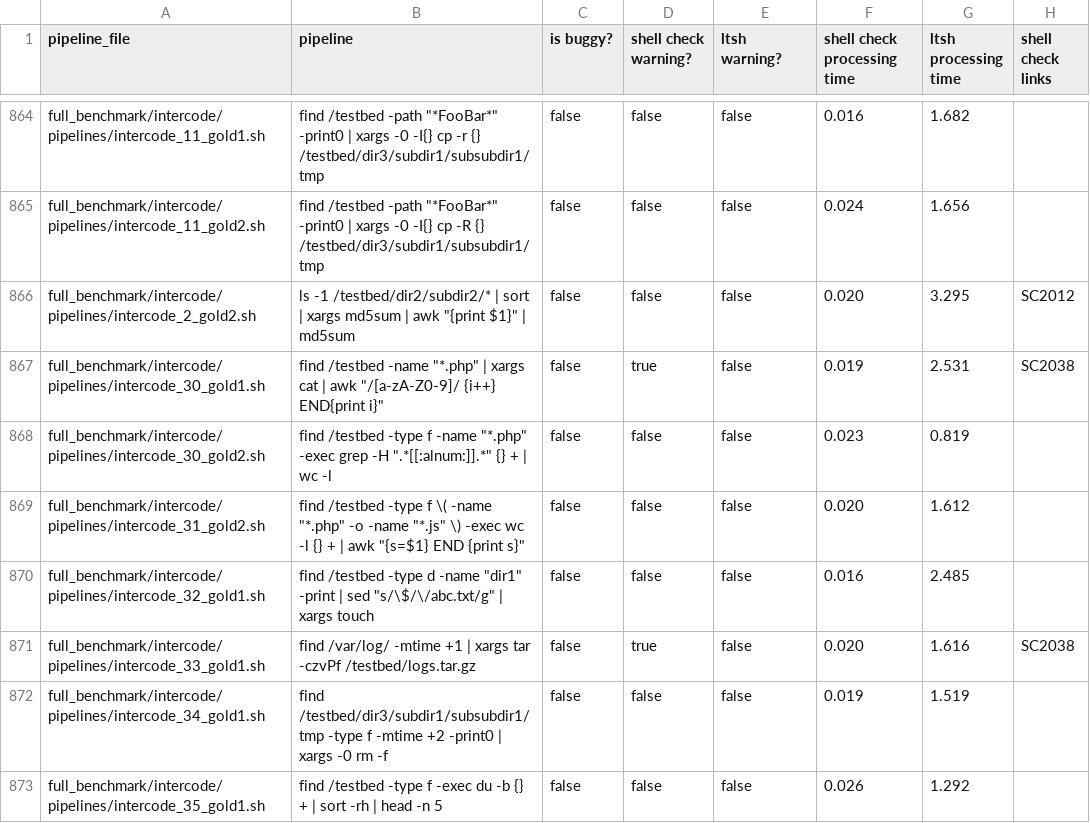
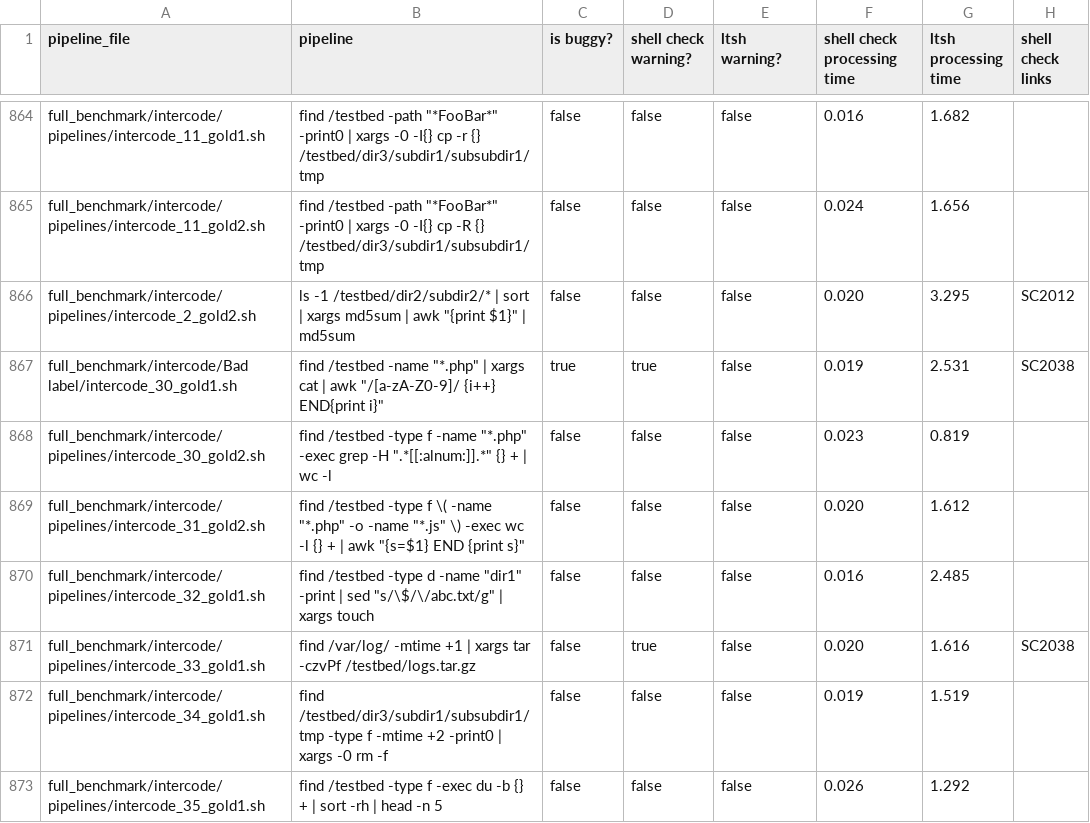
Before and after one commit to atlas-brown/rt, a CSV file: evaluation_results/baseline.csv, drawn as a sheet; only a part is shown, gaps mark what is left out.

Commit message:
update the baseline

```diff
--- a/evaluation_results/baseline.csv
+++ b/evaluation_results/baseline.csv
@@ -908,3 +908,3 @@ full_benchmark/intercode/pipelines/intercode_11_gold2.sh,"find /testbed -path ""
 full_benchmark/intercode/pipelines/intercode_2_gold2.sh,"ls -1 /testbed/dir2/subdir2/* | sort | xargs md5sum | awk ""{print $1}"" | md5sum",false,false,false,0.020,3.295,SC2012
-full_benchmark/intercode/pipelines/intercode_30_gold1.sh,"find /testbed -name ""*.php"" | xargs cat | awk ""/[a-zA-Z0-9]/ {i++} END{print i}""",false,true,false,0.019,2.531,SC2038
+full_benchmark/intercode/Bad label/intercode_30_gold1.sh,"find /testbed -name ""*.php"" | xargs cat | awk ""/[a-zA-Z0-9]/ {i++} END{print i}""",true,true,false,0.019,2.531,SC2038
 full_benchmark/intercode/pipelines/intercode_30_gold2.sh,"find /testbed -type f -name ""*.php"" -exec grep -H "".*[[:alnum:]].*"" {} + | wc -l",false,false,false,0.023,0.819,
```
Also changed, not shown: 1 other file.
